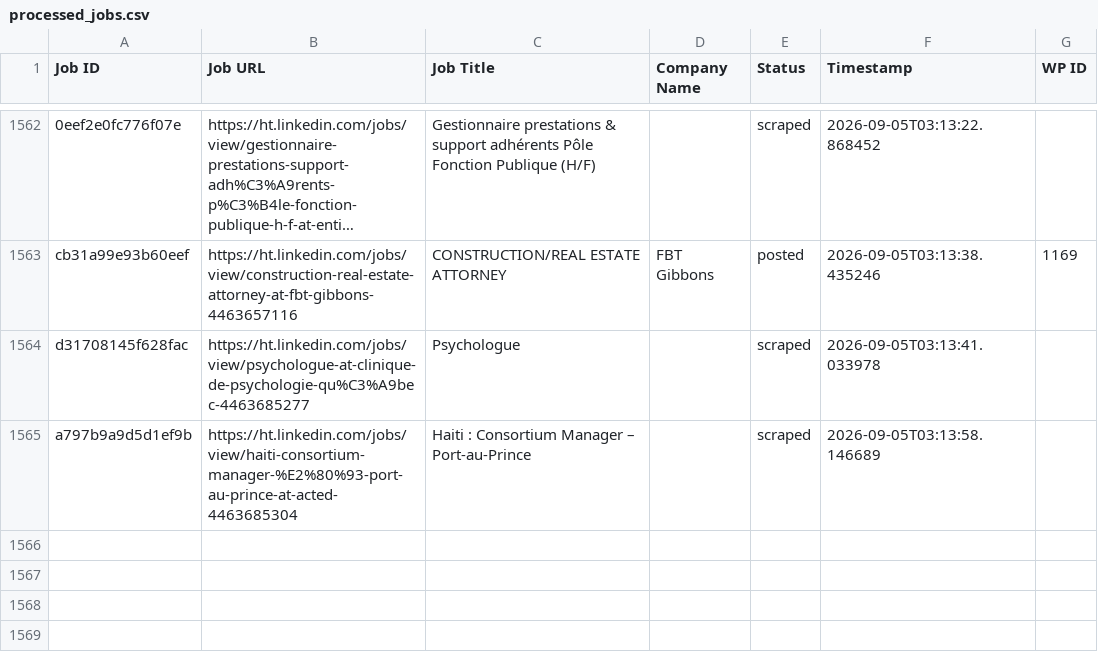
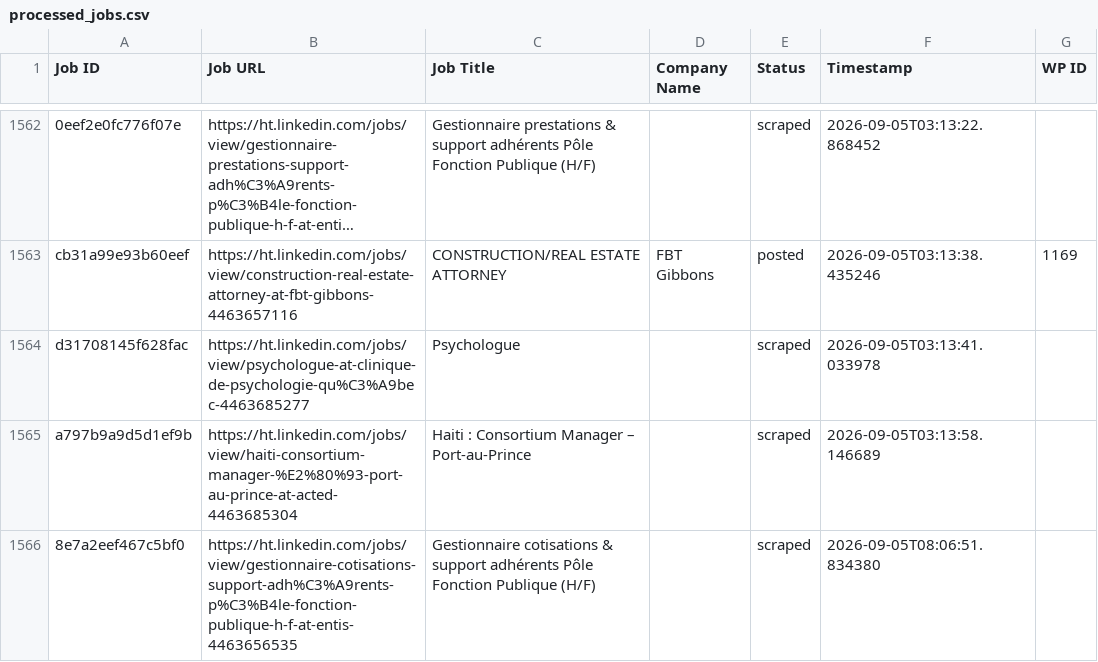
Before and after one commit to innovationinc2000/ht, a CSV file: processed_jobs.csv, drawn as a sheet; only a part is shown, gaps mark what is left out; long unchanged cells end in ….

```diff
--- a/processed_jobs.csv
+++ b/processed_jobs.csv
@@ -1596 +1596,2 @@ d31708145f628fac,https://ht.linkedin.com/jobs/view/psychologue-at-clinique-de-ps
 a797b9a9d5d1ef9b,https://ht.linkedin.com/jobs/view/haiti-consortium-manager-%E2%80%93-port-au-prince-at-acted-4463685304,Haiti : Consortium Manager – Port-au-Prince,,scraped,2026-09-05T03:13:58.146689,
+8e7a2eef467c5bf0,https://ht.linkedin.com/jobs/view/gestionnaire-cotisations-support-adh%C3%A9rents-p%C3%B4le-fonction-publique-h-f-at-entis-4463656535,Gestionnaire cotisations & support adhérents Pôle Fonction Publique (H/F),,scraped,2026-09-05T08:06:51.834380,
```
